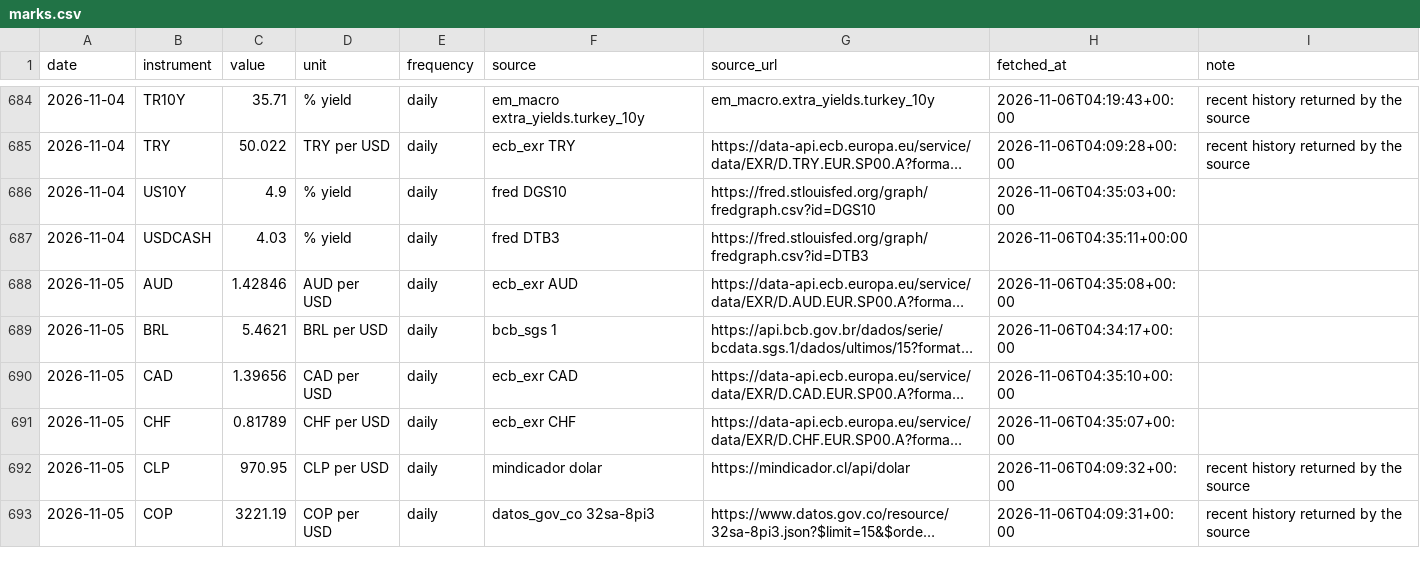
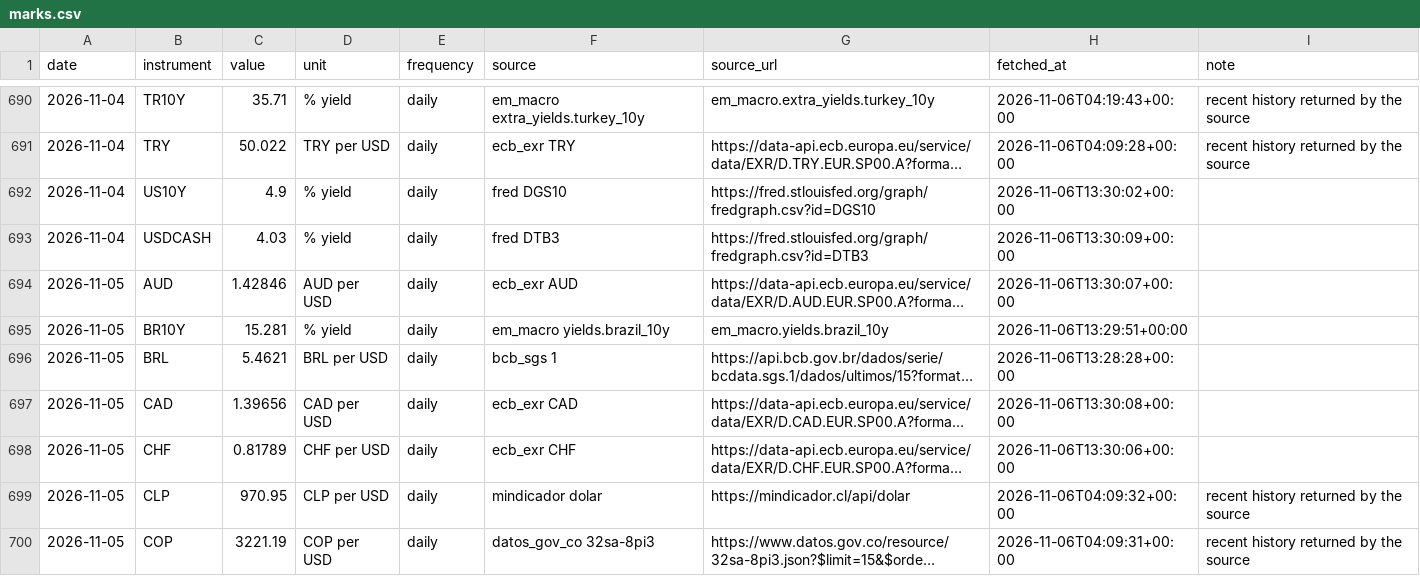
Before and after one commit to EthanC100/em-macro, a CSV file: data/ledger/marks.csv, drawn as a sheet; only a part is shown, gaps mark what is left out; long unchanged cells end in …; addresses are those after the commit; the diff covers the shown part only; the diff names each change by its address in the sheet, - before the commit and + after, or states it on an @@ line.

```diff
--- a/data/ledger/marks.csv
+++ b/data/ledger/marks.csv
-H692 (fetched_at): 2026-11-06T04:35:03+00:00
+H692 (fetched_at): 2026-11-06T13:30:02+00:00
-H693 (fetched_at): 2026-11-06T04:35:11+00:00
+H693 (fetched_at): 2026-11-06T13:30:09+00:00
-H694 (fetched_at): 2026-11-06T04:35:08+00:00
+H694 (fetched_at): 2026-11-06T13:30:07+00:00
+row 695: 2026-11-05 | BR10Y | 15.281 | % yield | daily | em_macro yields.brazil_10y | em_macro.yields.brazil_10y | 2026-11-06T13:29:51+00:00
-H696 (fetched_at): 2026-11-06T04:34:17+00:00
+H696 (fetched_at): 2026-11-06T13:28:28+00:00
-H697 (fetched_at): 2026-11-06T04:35:10+00:00
+H697 (fetched_at): 2026-11-06T13:30:08+00:00
-H698 (fetched_at): 2026-11-06T04:35:07+00:00
+H698 (fetched_at): 2026-11-06T13:30:06+00:00
```
Also changed, not shown: 14 added rows and 24 edited cells elsewhere in this file, 5 other files.
